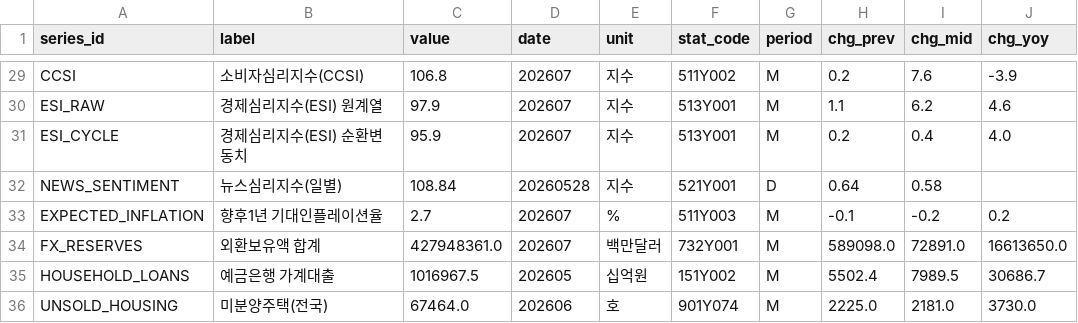
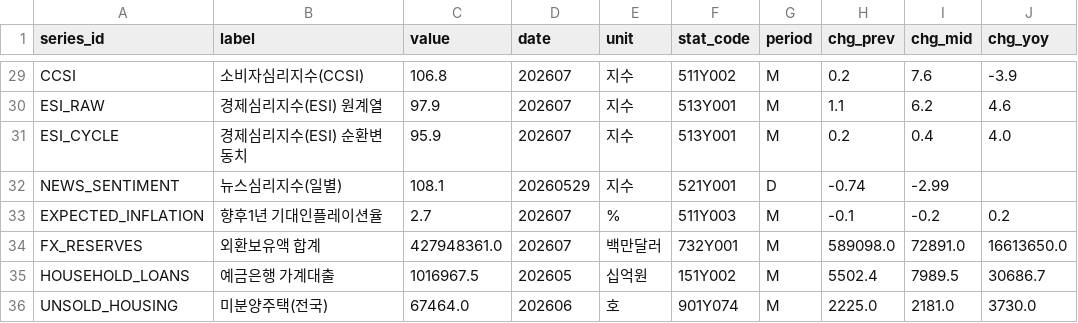
Before and after one commit to LEEYOUNGJIN-GIT/ecos-macro-review, a CSV file: data/ecos_latest.csv, drawn as a sheet; only a part is shown, gaps mark what is left out; the diff names each change by its address in the sheet, - before the commit and + after, or states it on an @@ line.

```diff
--- a/data/ecos_latest.csv
+++ b/data/ecos_latest.csv
-C32 (value): 108.84
+C32 (value): 108.1
-D32 (date): 20260528
+D32 (date): 20260529
-H32 (chg_prev): 0.64
+H32 (chg_prev): -0.74
-I32 (chg_mid): 0.58
+I32 (chg_mid): -2.99
```
Also changed, not shown: data/kosis_status_log.csv, data/macro_latest.csv, 4 other files.
